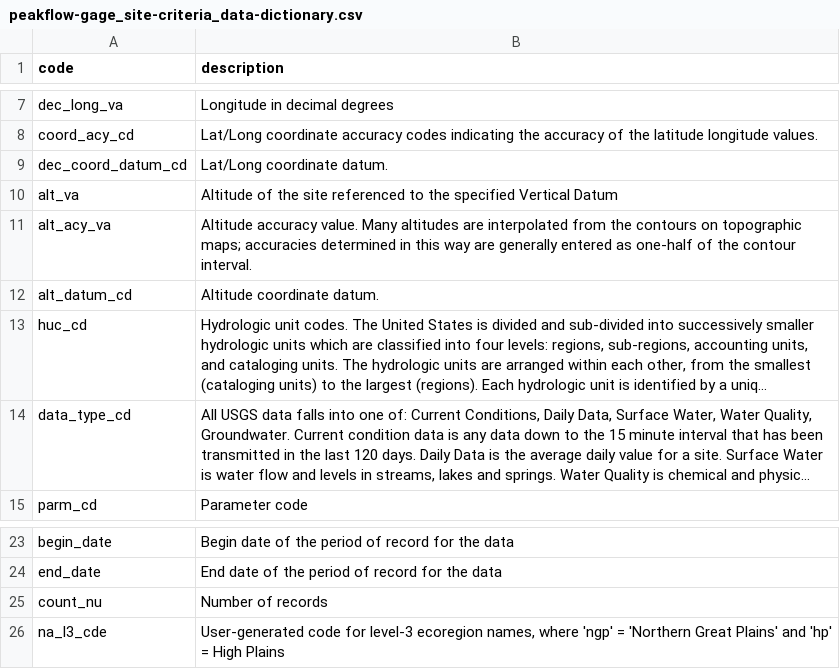
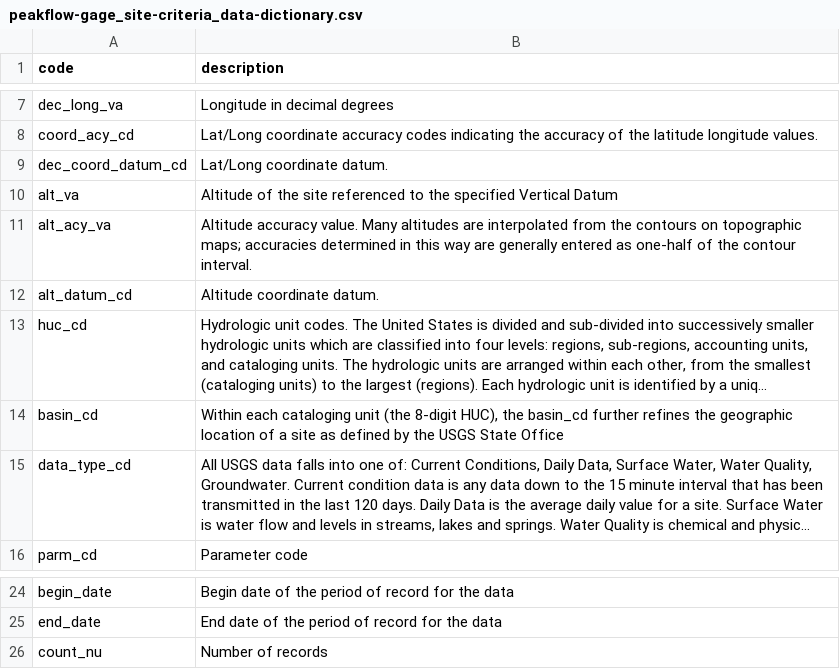
Before and after one commit to cjtinant/FFA_regional-skew, a CSV file: docs/metadata/data-dictionaries/peakflow-gage_site-criteria_data-dictionary.csv, drawn as a sheet; only a part is shown, gaps mark what is left out; long unchanged cells end in …; removed rows and columns are numbered as before the commit, all else as after; the diff names each change by its address in the sheet, - before the commit and + after, or states it on an @@ line.

Commit message:
v1.6.2: rebuild station-level covariates as points; datum-aware CRS; fix macrozone gage-count bug
- Add 03b_station_covars.R (Level-0 covariates; mi²→km², ft→m; NAD83/NAD27/WGS84→EPSG:5070)
- Write stations_covars.gpkg/.csv under data/processed/stations/
- Update covariate_metadata_v086.csv
- Fix: prior station-skew GPKG saved as polygons; now points
- Rename 03b_make_macrozone_lut.R → 03c_make_macrozone_lut.R

```diff
--- a/docs/metadata/data-dictionaries/peakflow-gage_site-criteria_data-dictionary.csv
+++ b/docs/metadata/data-dictionaries/peakflow-gage_site-criteria_data-dictionary.csv
+row 14: basin_cd | Within each cataloging unit (the 8-digit HUC), the basin_cd further refines the geographic location of a site as defined by the USGS State Office
-row 26: na_l3_cde | User-generated code for level-3 ecoregion names, where 'ngp' = 'Northern Great Plains' and 'hp' = High Plains
```
Also changed, not shown: 13 other files.
